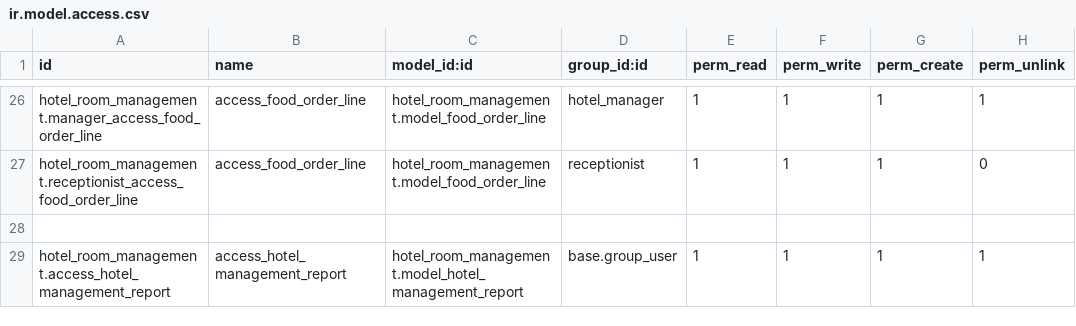
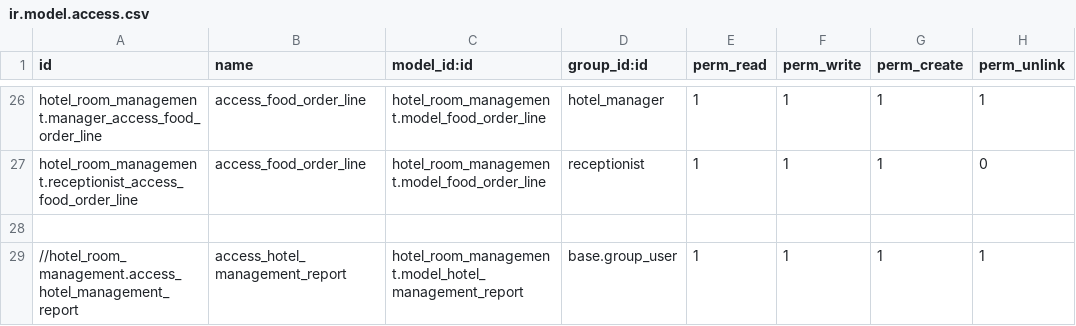
Before and after one commit to AneeshCybrosys/hotel_room_management, a CSV file: security/ir.model.access.csv, drawn as a sheet; only a part is shown, gaps mark what is left out.

```diff
--- a/security/ir.model.access.csv
+++ b/security/ir.model.access.csv
@@ -28,2 +28,2 @@ hotel_room_management.receptionist_access_food_order_line,access_food_order_line
 
-hotel_room_management.access_hotel_management_report,access_hotel_management_report,hotel_room_management.model_hotel_management_report,base.group_user,1,1,1,1
+//hotel_room_management.access_hotel_management_report,access_hotel_management_report,hotel_room_management.model_hotel_management_report,base.group_user,1,1,1,1
```
Also changed, not shown: 1 other file.
